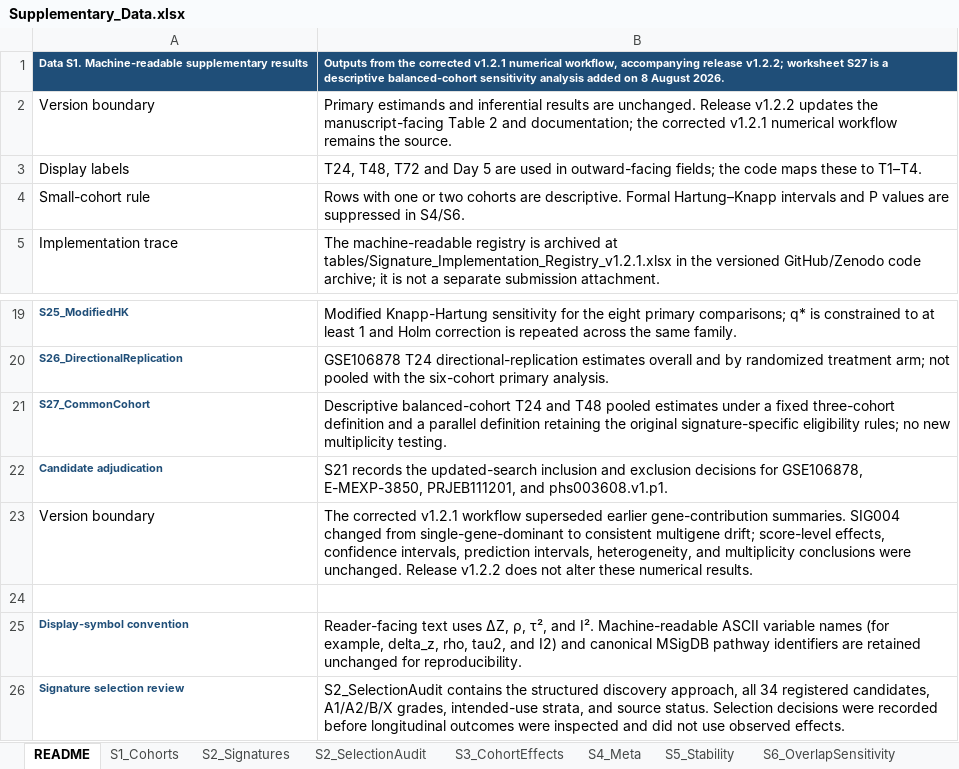
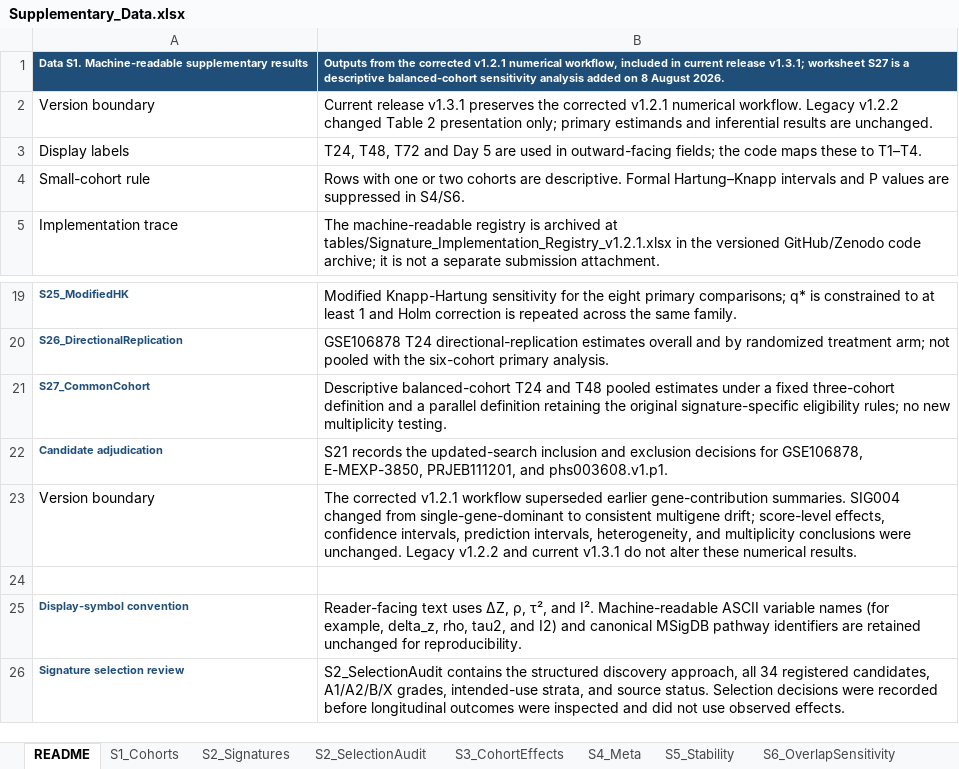
Before and after one commit to LiXinzhuo0425/sepsis-temporal-signatures, an Excel workbook: tables/Supplementary_Data.xlsx, sheet README, drawn as a sheet; only a part is shown, gaps mark what is left out; values as stored, in another font and other column widths than the file's, no borders; the diff names each change by its address in the sheet, - before the commit and + after, or states it on an @@ line.

```diff
--- a/tables/Supplementary_Data.xlsx (sheet README)
+++ b/tables/Supplementary_Data.xlsx (sheet README)
-B1: …numerical workflow, accompanying release v1.2.2; worksheet S27…
+B1: …numerical workflow, included in current release v1.3.1; worksheet S27…
-B2: Primary estimands and inferential results are unchanged. Release v1.2.2 updates the manuscript-facing Table 2 and documentation; the corrected v1.2.1 numerical workflow remains the source.
+B2: Current release v1.3.1 preserves the corrected v1.2.1 numerical workflow. Legacy v1.2.2 changed Table 2 presentation only; primary estimands and inferential results are unchanged.
-B23: …were unchanged. Release v1.2.2 does not alter…
+B23: …were unchanged. Legacy v1.2.2 and current v1.3.1 do not alter…
```
Also changed, not shown: tables/Figure_Source_Data.xlsx, 16 other files.
